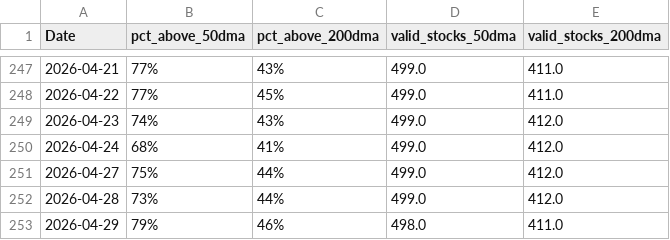
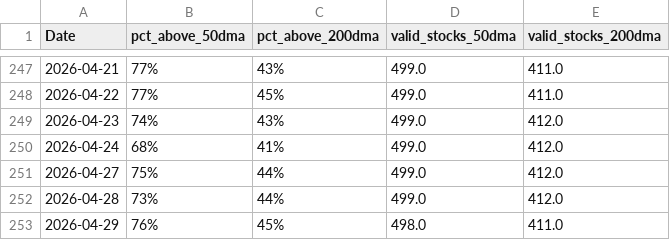
Before and after one commit to CS26-ST/Nifty-dma-breadth, a CSV file: output/nifty500_dma_breadth.csv, drawn as a sheet; only a part is shown, gaps mark what is left out.

```diff
--- a/output/nifty500_dma_breadth.csv
+++ b/output/nifty500_dma_breadth.csv
@@ -252,2 +252,2 @@ Date,pct_above_50dma,pct_above_200dma,valid_stocks_50dma,valid_stocks_200dma
 2026-04-28,73%,44%,499.0,412.0
-2026-04-29,79%,46%,498.0,411.0
+2026-04-29,76%,45%,498.0,411.0
```
Also changed, not shown: 2 other files.
